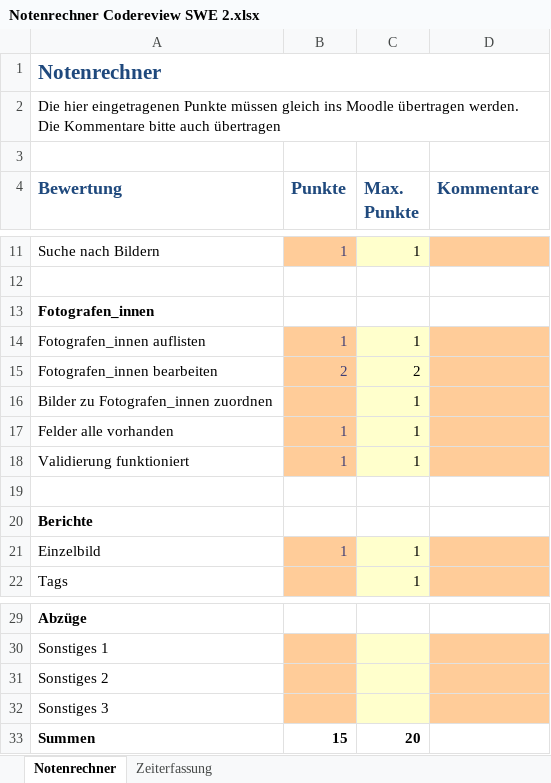
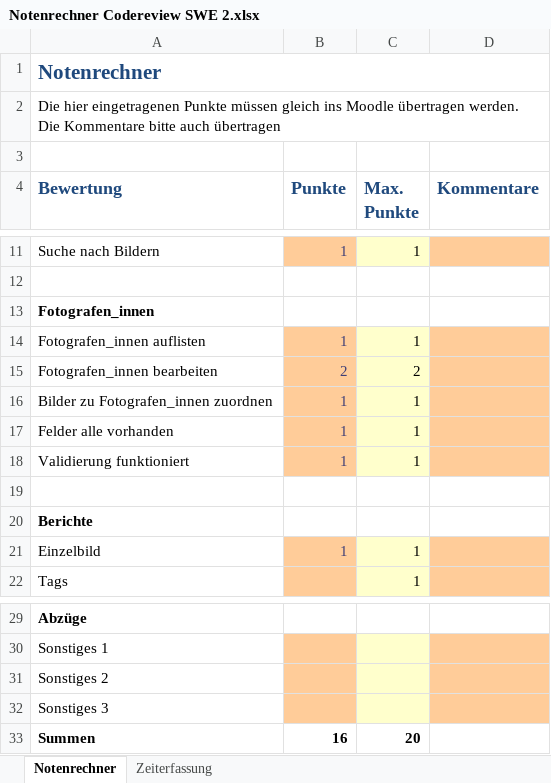
Before and after one commit to mariaundich/WPFshittyproject, an Excel workbook: Notenrechner Codereview SWE 2.xlsx, sheet Notenrechner, drawn as a sheet; only a part is shown, gaps mark what is left out; values as stored, in another font and other column widths than the file's, no borders; the diff names each change by its address in the sheet, - before the commit and + after, or states it on an @@ line.

```diff
--- a/Notenrechner Codereview SWE 2.xlsx (sheet Notenrechner)
+++ b/Notenrechner Codereview SWE 2.xlsx (sheet Notenrechner)
-B16 (Punkte): (empty)
+B16 (Punkte): 1
-B33 (Punkte): 15
+B33 (Punkte): 16
```
Also changed, not shown: 11 other files.
